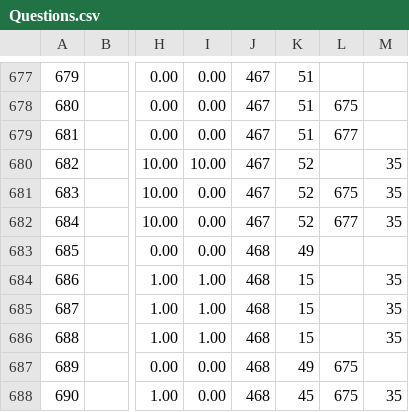
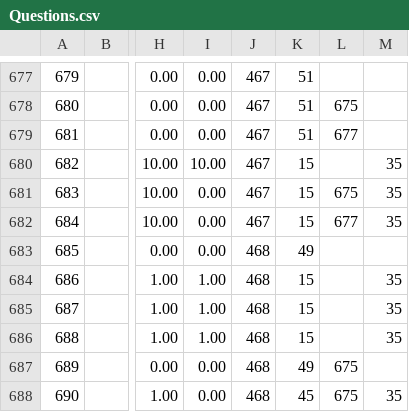
Before and after one commit to EyeSeeTea/malariapp, a CSV file: app/src/main/assets/Questions.csv, drawn as a sheet; only a part is shown, gaps mark what is left out; the diff names each change by its address in the sheet, - before the commit and + after, or states it on an @@ line.

```diff
--- a/app/src/main/assets/Questions.csv
+++ b/app/src/main/assets/Questions.csv
-K680:K682: 52
+K680:K682: 15
```
Also changed, not shown: 2 other files.
